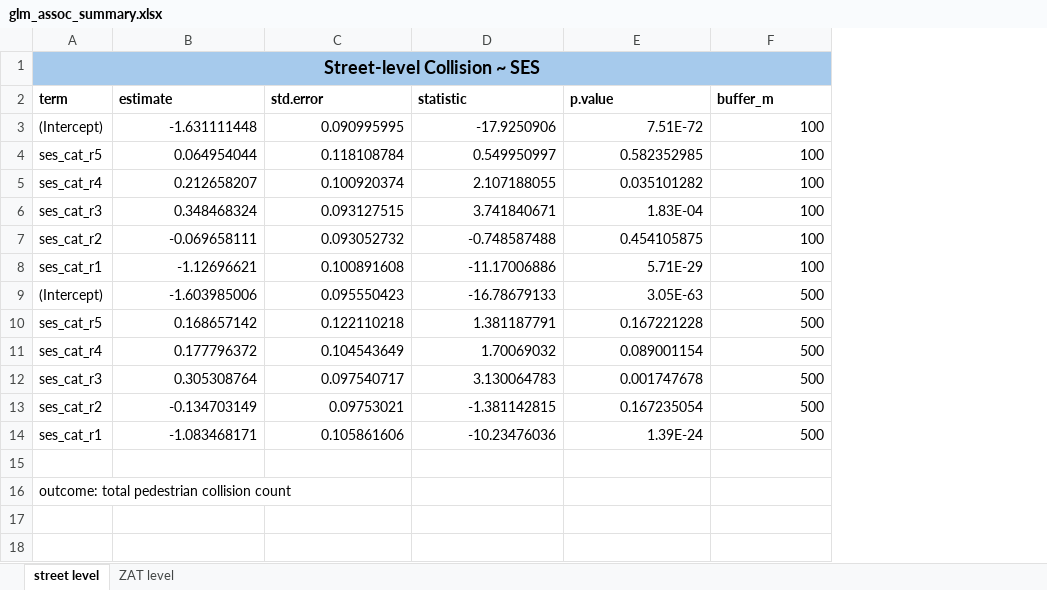
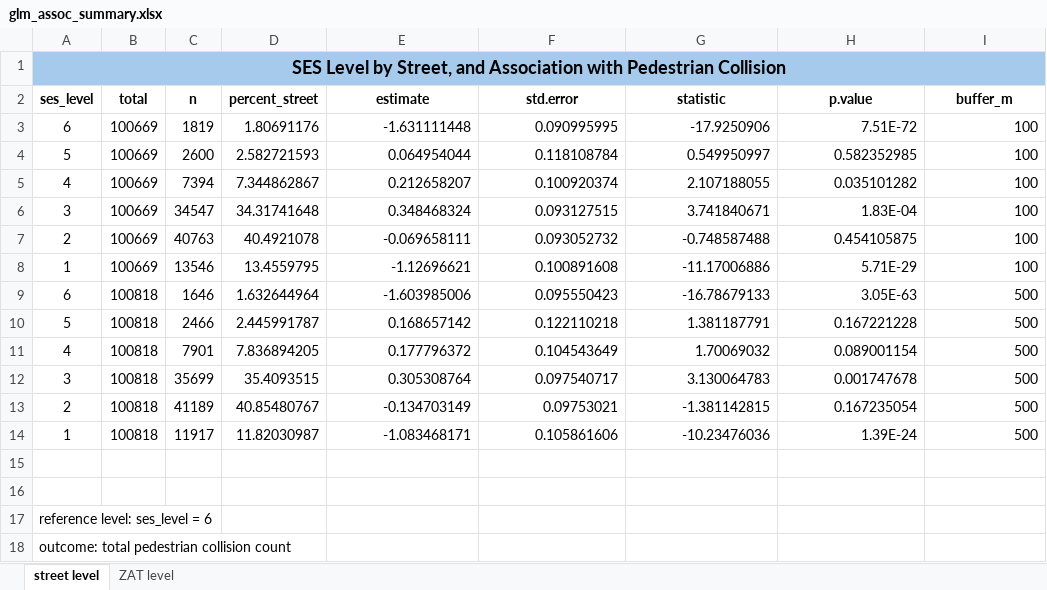
Before and after one commit to heli-xu/BEPIDL, an Excel workbook: analysis/glm_assoc_summary.xlsx, sheet street level, drawn as a sheet; values as stored, in another font and other column widths than the file's, no borders; removed rows and columns are numbered as before the commit, all else as after; the diff names each change by its address in the sheet, - before the commit and + after, or states it on an @@ line.

Commit message:
add percent of each SES by street

```diff
--- a/analysis/glm_assoc_summary.xlsx (sheet street level)
+++ b/analysis/glm_assoc_summary.xlsx (sheet street level)
-column A (term), row 1: Street-level Collision ~ SES; rows 3-16: (Intercept) | ses_cat_r5 | ses_cat_r4 | ses_cat_r3 | ses_cat_r2 | ses_cat_r1 | (Intercept) | ses_cat_r5 | ses_cat_r4 | ses_cat_r3 | ses_cat_r2 | ses_cat_r1 |  | outcome: total pedestrian collision count
+column A (ses_level), row 1: SES Level by Street, and Association with Pedestrian Collision; rows 3-14: 6 | 5 | 4 | 3 | 2 | 1 | 6 | 5 | 4 | 3 | 2 | 1
+column B (total), rows 3-14: 100669 | 100669 | 100669 | 100669 | 100669 | 100669 | 100818 | 100818 | 100818 | 100818 | 100818 | 100818
+column C (n), rows 3-14: 1819 | 2600 | 7394 | 34547 | 40763 | 13546 | 1646 | 2466 | 7901 | 35699 | 41189 | 11917
+column D (percent_street), rows 3-14: 1.80691176 | 2.582721593 | 7.344862867 | 34.31741648 | 40.4921078 | 13.4559795 | 1.632644964 | 2.445991787 | 7.836894205 | 35.4093515 | 40.85480767 | 11.82030987
-E2:I2 alignment: left
+E2:I2 alignment: center
+row 17: reference level: ses_level = 6
+row 18: outcome: total pedestrian collision count
```
Also changed, not shown: 3 other files.
